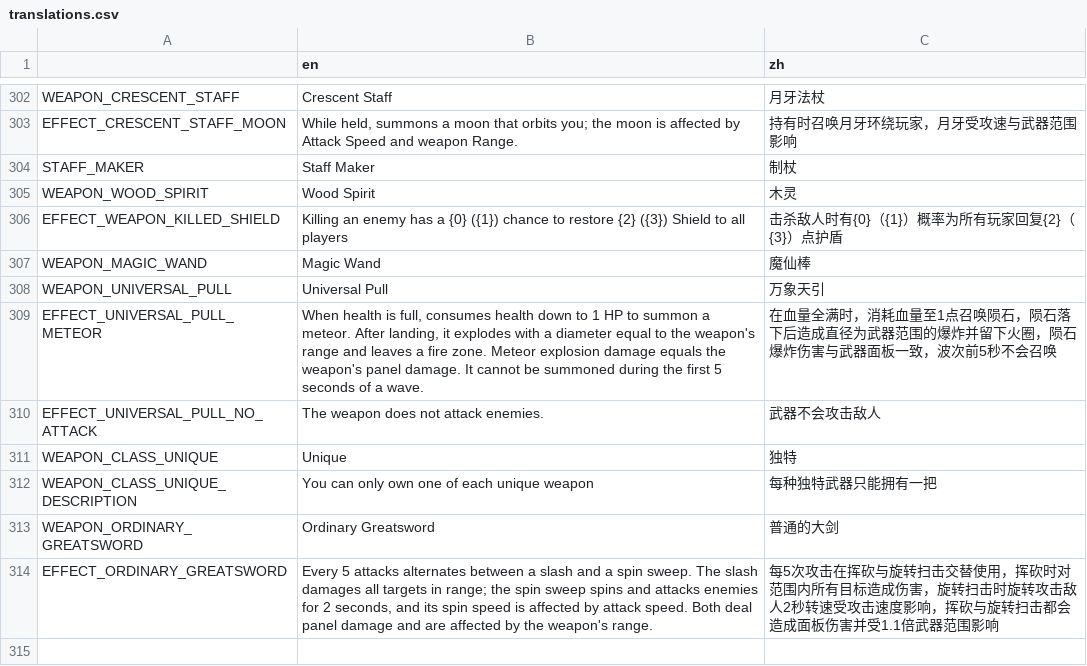
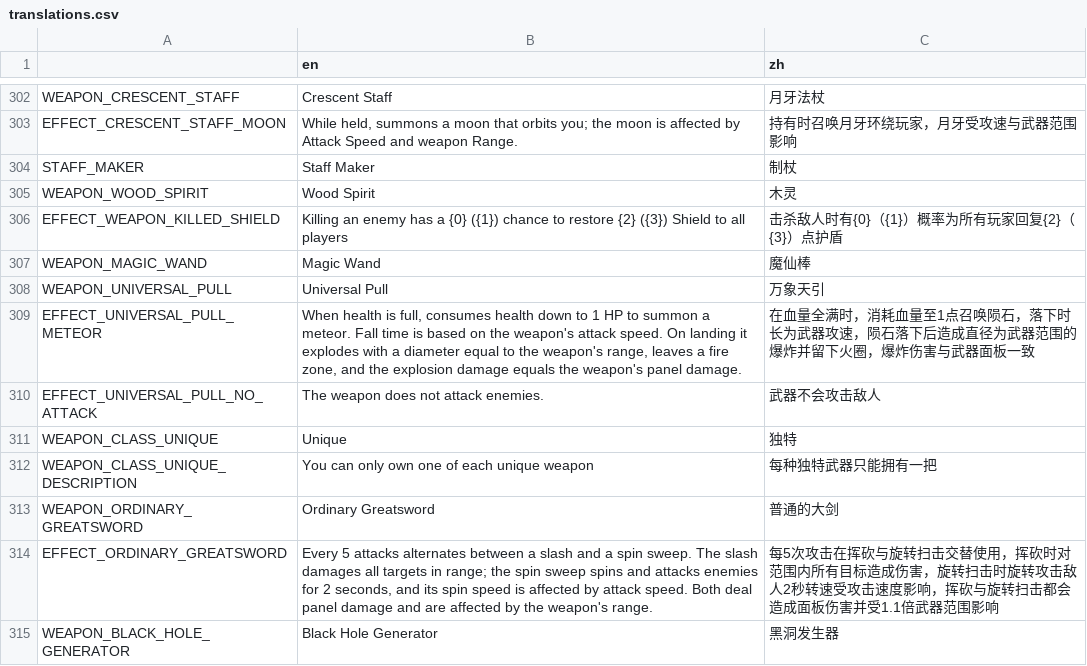
Before and after one commit to FengLiuFeseliud/Brotato-FengAddMods, a CSV file: translations/translations.csv, drawn as a sheet; only a part is shown, gaps mark what is left out.

Commit message:
update data and add weapon_black_hole_generator

```diff
--- a/translations/translations.csv
+++ b/translations/translations.csv
@@ -308,3 +308,3 @@ WEAPON_MAGIC_WAND,Magic Wand,魔仙棒
 WEAPON_UNIVERSAL_PULL,Universal Pull,万象天引
-EFFECT_UNIVERSAL_PULL_METEOR,"When health is full, consumes health down to 1 HP to summon a meteor. After landing, it explodes with a diameter equal to the weapon's range and leaves a fire zone. Meteor explosion damage equals the weapon's panel damage. It cannot be summoned during the first 5 seconds of a wave.",在血量全满时，消耗血量至1点召唤陨石，陨石落下后造成直径为武器范围的爆炸并留下火圈，陨石爆炸伤害与武器面板一致，波次前5秒不会召唤
+EFFECT_UNIVERSAL_PULL_METEOR,"When health is full, consumes health down to 1 HP to summon a meteor. Fall time is based on the weapon's attack speed. On landing it explodes with a diameter equal to the weapon's range, leaves a fire zone, and the explosion damage equals the weapon's panel damage.",在血量全满时，消耗血量至1点召唤陨石，落下时长为武器攻速，陨石落下后造成直径为武器范围的爆炸并留下火圈，爆炸伤害与武器面板一致
 EFFECT_UNIVERSAL_PULL_NO_ATTACK,The weapon does not attack enemies.,武器不会攻击敌人
@@ -314 +314,2 @@ WEAPON_ORDINARY_GREATSWORD,Ordinary Greatsword,普通的大剑
 EFFECT_ORDINARY_GREATSWORD,"Every 5 attacks alternates between a slash and a spin sweep. The slash damages all targets in range; the spin sweep spins and attacks enemies for 2 seconds, and its spin speed is affected by attack speed. Both deal panel damage and are affected by the weapon's range.",每5次攻击在挥砍与旋转扫击交替使用，挥砍时对范围内所有目标造成伤害，旋转扫击时旋转攻击敌人2秒转速受攻击速度影响，挥砍与旋转扫击都会造成面板伤害并受1.1倍武器范围影响
+WEAPON_BLACK_HOLE_GENERATOR,Black Hole Generator,黑洞发生器
```
Also changed, not shown: 18 other files.
